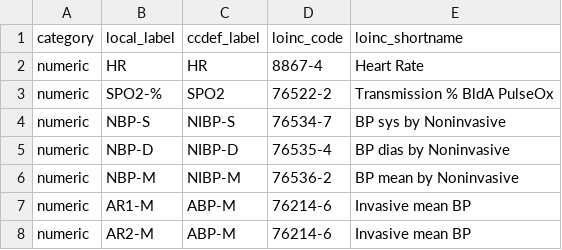
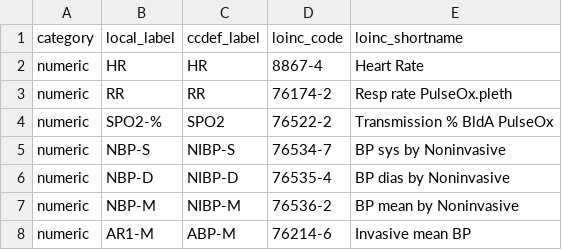
Before and after one commit to CONDUITlab/CCDEF, a CSV file: ccdef/mapping/mappings/khsc.csv, drawn as a sheet; only a part is shown; the shorter side is filled out with more unchanged rows; the diff covers the shown part only; the diff names each change by its address in the sheet, - before the commit and + after, or states it on an @@ line.

```diff
--- a/ccdef/mapping/mappings/khsc.csv
+++ b/ccdef/mapping/mappings/khsc.csv
+row 3: numeric | RR | RR | 76174-2 | Resp rate PulseOx.pleth
```
Also changed, not shown: 19 added rows, 2 removed rows, 2 moved rows and 12 edited cells elsewhere in this file.
